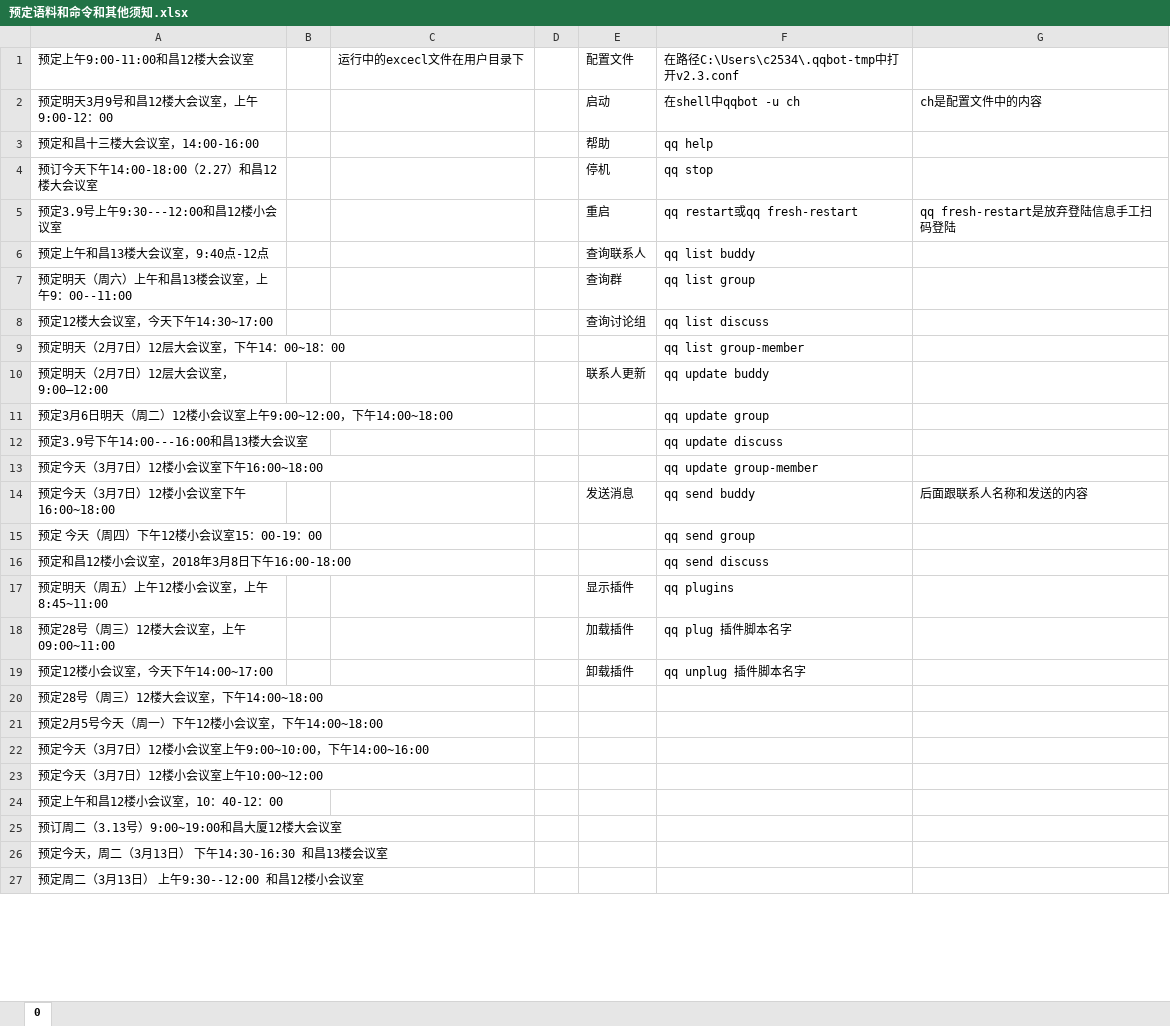
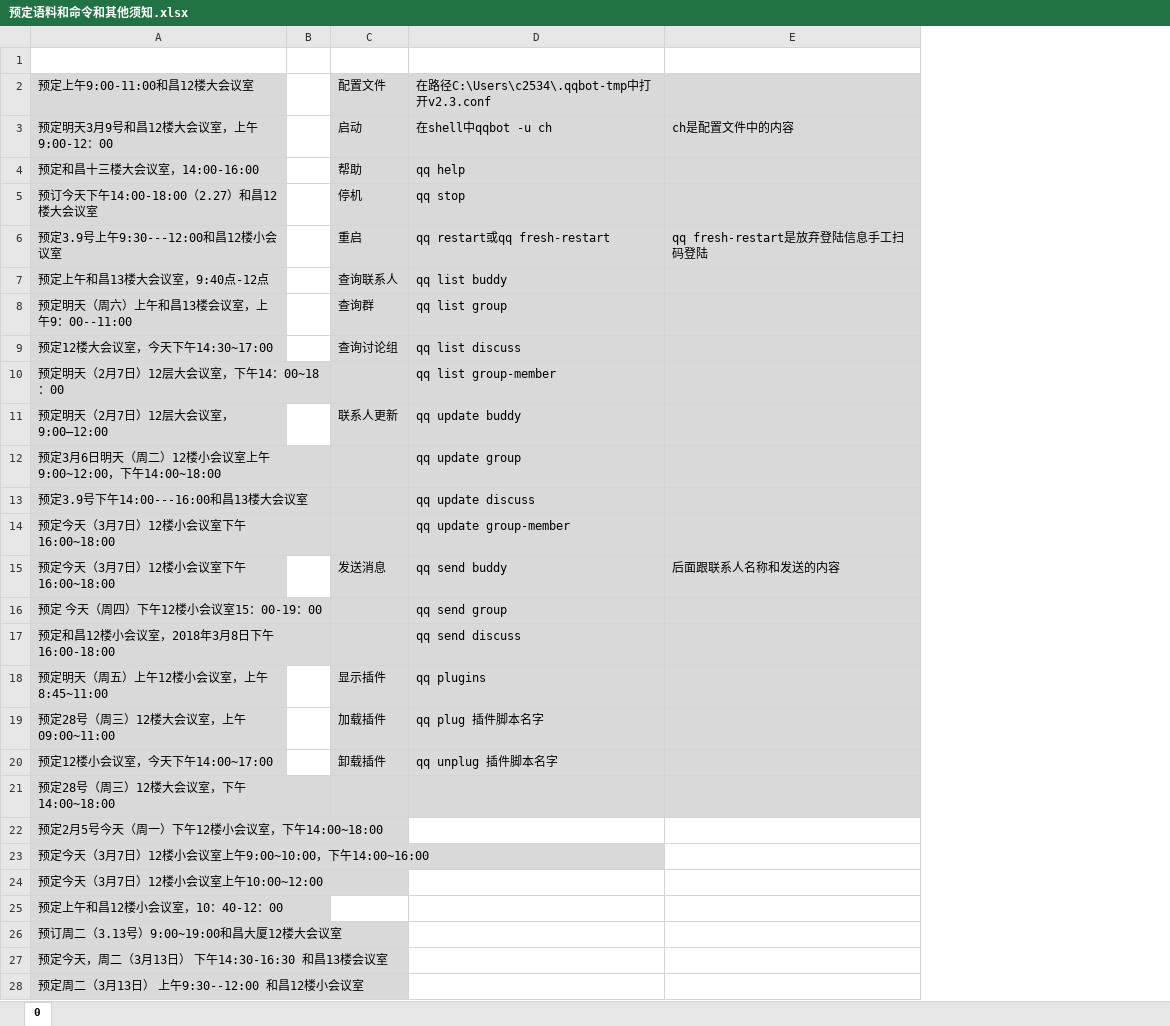
Before and after one commit to cuihee/qqbot-meeting, an Excel workbook: ch/预定语料和命令和其他须知.xlsx, sheet 0, drawn as a sheet; only a part is shown; values as stored, in another font and other column widths than the file's, no borders; charts and pictures not drawn; removed rows and columns are numbered as before the commit, all else as after; the diff covers the shown part only; the diff names each change by its address in the sheet, - before the commit and + after, or states it on an @@ line.

```diff
--- a/ch/预定语料和命令和其他须知.xlsx (sheet 0)
+++ b/ch/预定语料和命令和其他须知.xlsx (sheet 0)
-column C, row 1: 运行中的excecl文件在用户目录下
-column D, empty
+row 1: (empty)
-A2:A28 fill: none
+A2:A28 fill: #D9D9D9
-C2:E21 fill: none
+C2:E21 fill: #D9D9D9
```
Also changed, not shown: 417 removed rows, 13 edited cells and cell formats elsewhere in this sheet, charts or pictures, 4 other files.
